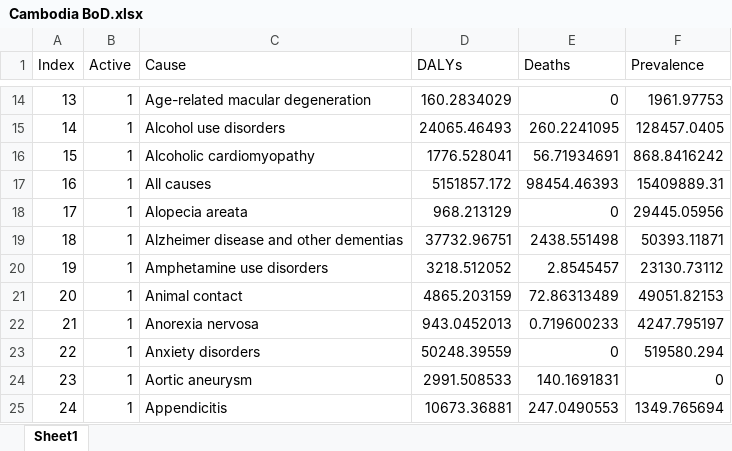
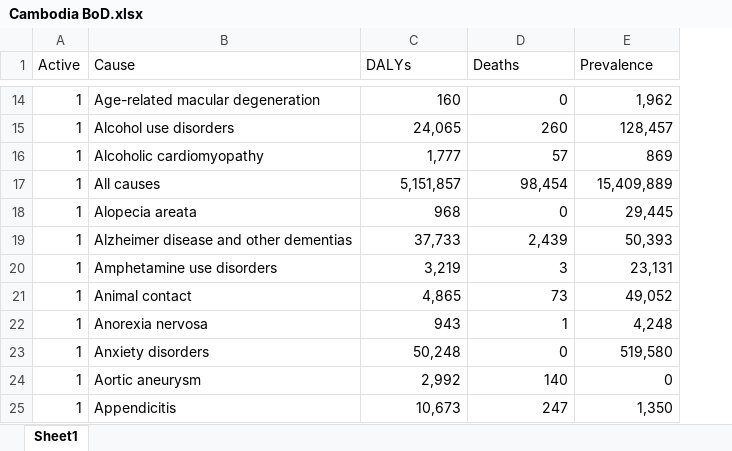
Before and after one commit to sciris/hiptool, an Excel workbook: data/Cambodia BoD.xlsx, sheet Sheet1, drawn as a sheet; only a part is shown, gaps mark what is left out; values as stored, in another font and other column widths than the file's, no borders; table styles not drawn; removed rows and columns are numbered as before the commit, all else as after; the diff covers the shown part only; the diff names each change by its address in the sheet, - before the commit and + after, or states it on an @@ line.

```diff
--- a/data/Cambodia BoD.xlsx (sheet Sheet1)
+++ b/data/Cambodia BoD.xlsx (sheet Sheet1)
-column A (Index), rows 14-25: 13 | 14 | 15 | 16 | 17 | 18 | 19 | 20 | 21 | 22 | 23 | 24
-C14 (DALYs): 160.2834029
+C14 (DALYs): 160
-E14 (Prevalence): 1961.97753
+E14 (Prevalence): 1,962
-C15 (DALYs): 24065.46493
+C15 (DALYs): 24,065
-D15 (Deaths): 260.2241095
+D15 (Deaths): 260
-E15 (Prevalence): 128457.0405
+E15 (Prevalence): 128,457
-C16 (DALYs): 1776.528041
+C16 (DALYs): 1,777
-D16 (Deaths): 56.71934691
+D16 (Deaths): 57
-E16 (Prevalence): 868.8416242
+E16 (Prevalence): 869
-C17 (DALYs): 5151857.172
+C17 (DALYs): 5,151,857
-D17 (Deaths): 98454.46393
+D17 (Deaths): 98,454
-E17 (Prevalence): 15409889.31
+E17 (Prevalence): 15,409,889
-C18 (DALYs): 968.213129
+C18 (DALYs): 968
-E18 (Prevalence): 29445.05956
+E18 (Prevalence): 29,445
-C19 (DALYs): 37732.96751
+C19 (DALYs): 37,733
-D19 (Deaths): 2438.551498
+D19 (Deaths): 2,439
-E19 (Prevalence): 50393.11871
+E19 (Prevalence): 50,393
-C20 (DALYs): 3218.512052
+C20 (DALYs): 3,219
-D20 (Deaths): 2.8545457
+D20 (Deaths): 3
-E20 (Prevalence): 23130.73112
+E20 (Prevalence): 23,131
-C21 (DALYs): 4865.203159
+C21 (DALYs): 4,865
-D21 (Deaths): 72.86313489
+D21 (Deaths): 73
-E21 (Prevalence): 49051.82153
+E21 (Prevalence): 49,052
-C22 (DALYs): 943.0452013
+C22 (DALYs): 943
-D22 (Deaths): 0.719600233
+D22 (Deaths): 1
-E22 (Prevalence): 4247.795197
+E22 (Prevalence): 4,248
-C23 (DALYs): 50248.39559
+C23 (DALYs): 50,248
-E23 (Prevalence): 519580.294
+E23 (Prevalence): 519,580
-C24 (DALYs): 2991.508533
+C24 (DALYs): 2,992
-D24 (Deaths): 140.1691831
+D24 (Deaths): 140
-C25 (DALYs): 10673.36881
+C25 (DALYs): 10,673
-D25 (Deaths): 247.0490553
+D25 (Deaths): 247
-E25 (Prevalence): 1349.765694
+E25 (Prevalence): 1,350
```
Also changed, not shown: 855 edited cells elsewhere in this sheet, data/Afghanistan BoD.xlsx, data/Argentina BoD.xlsx, 4 other files.
